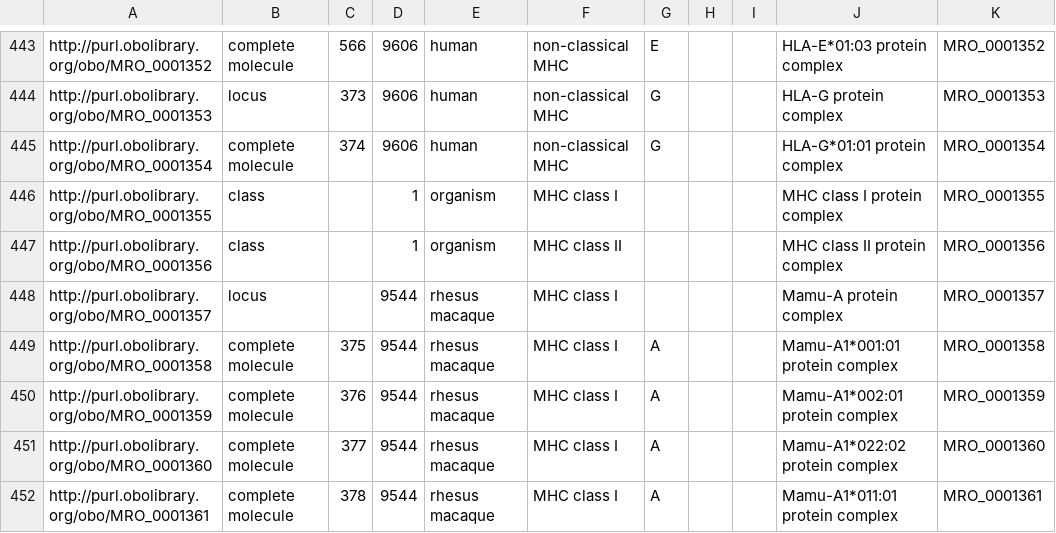
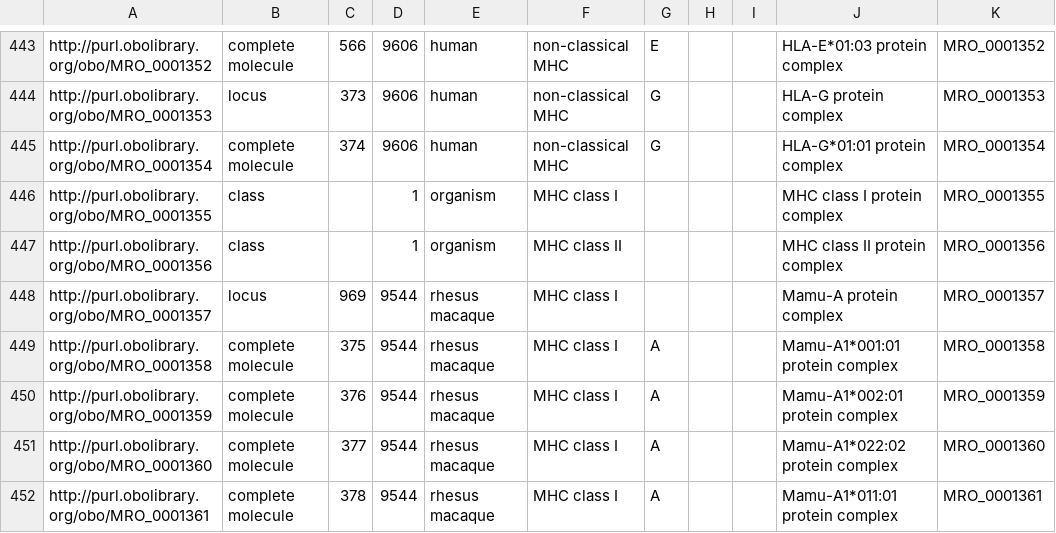
Before and after one commit to IEDB/MRO, a CSV file: iedb/ALLELE_FINDER_SEARCH.csv, drawn as a sheet; only a part is shown, gaps mark what is left out; the diff covers the shown part only; the diff names each change by its address in the sheet, - before the commit and + after, or states it on an @@ line.

Commit message:
Add several IEDB IDs

```diff
--- a/iedb/ALLELE_FINDER_SEARCH.csv
+++ b/iedb/ALLELE_FINDER_SEARCH.csv
-C448: (empty)
+C448: 969
```
Also changed, not shown: 11 edited cells elsewhere in this file, iedb/ALLELE_FINDER_TREE.csv, iedb/iedb.tsv, 3 other files.
